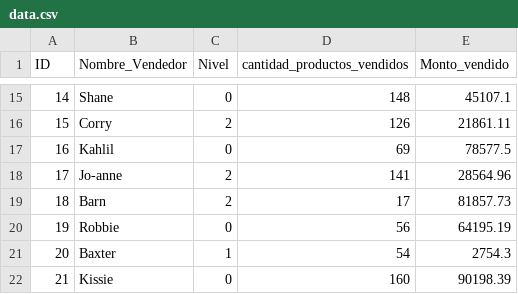
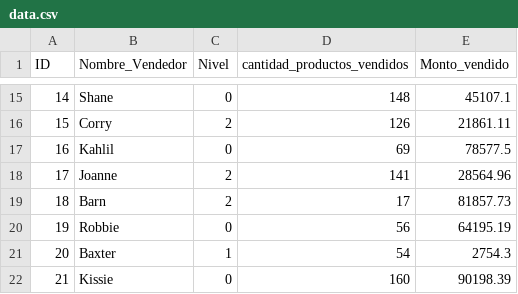
Before and after one commit to alessandra24x/programaci-n-I, a CSV file: PracticaFinal/src/data.csv, drawn as a sheet; only a part is shown, gaps mark what is left out.

```diff
--- a/PracticaFinal/src/data.csv
+++ b/PracticaFinal/src/data.csv
@@ -17,3 +17,3 @@ ID,Nombre_Vendedor,Nivel,cantidad_productos_vendidos,Monto_vendido
 16,Kahlil,0,69,78577.5
-17,Jo-anne,2,141,28564.96
+17,Joanne,2,141,28564.96
 18,Barn,2,17,81857.73
```
Also changed, not shown: 7 other files.
